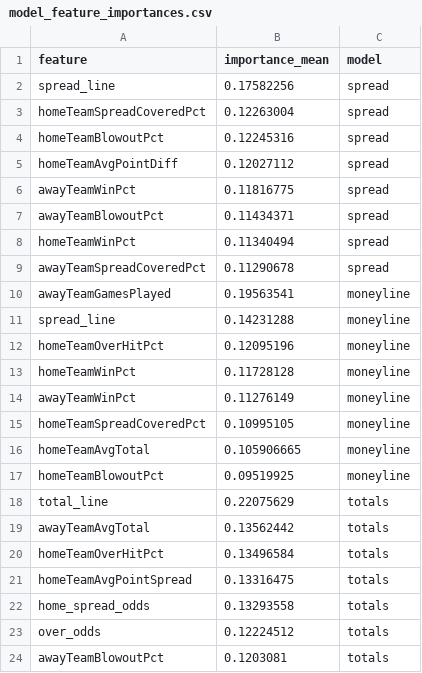
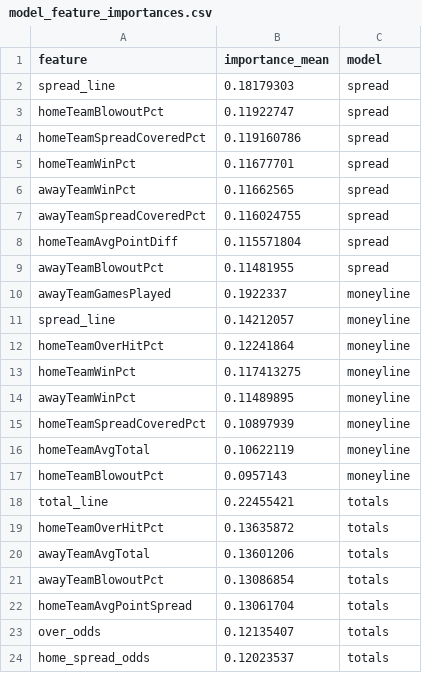
Before and after one commit to gmalbert/nfl-predictions, a CSV file: data_files/model_feature_importances.csv, drawn as a sheet.

```diff
--- a/data_files/model_feature_importances.csv
+++ b/data_files/model_feature_importances.csv
@@ -1,24 +1,24 @@
 feature,importance_mean,model
-spread_line,0.17582256,spread
-homeTeamSpreadCoveredPct,0.12263004,spread
-homeTeamBlowoutPct,0.12245316,spread
-homeTeamAvgPointDiff,0.12027112,spread
-awayTeamWinPct,0.11816775,spread
-awayTeamBlowoutPct,0.11434371,spread
-homeTeamWinPct,0.11340494,spread
-awayTeamSpreadCoveredPct,0.11290678,spread
-awayTeamGamesPlayed,0.19563541,moneyline
-spread_line,0.14231288,moneyline
-homeTeamOverHitPct,0.12095196,moneyline
-homeTeamWinPct,0.11728128,moneyline
-awayTeamWinPct,0.11276149,moneyline
-homeTeamSpreadCoveredPct,0.10995105,moneyline
-homeTeamAvgTotal,0.105906665,moneyline
-homeTeamBlowoutPct,0.09519925,moneyline
-total_line,0.22075629,totals
-awayTeamAvgTotal,0.13562442,totals
-homeTeamOverHitPct,0.13496584,totals
-homeTeamAvgPointSpread,0.13316475,totals
-home_spread_odds,0.13293558,totals
-over_odds,0.12224512,totals
-awayTeamBlowoutPct,0.1203081,totals
+spread_line,0.18179303,spread
+homeTeamBlowoutPct,0.11922747,spread
+homeTeamSpreadCoveredPct,0.119160786,spread
+homeTeamWinPct,0.11677701,spread
+awayTeamWinPct,0.11662565,spread
+awayTeamSpreadCoveredPct,0.116024755,spread
+homeTeamAvgPointDiff,0.115571804,spread
+awayTeamBlowoutPct,0.11481955,spread
+awayTeamGamesPlayed,0.1922337,moneyline
+spread_line,0.14212057,moneyline
+homeTeamOverHitPct,0.12241864,moneyline
+homeTeamWinPct,0.117413275,moneyline
+awayTeamWinPct,0.11489895,moneyline
+homeTeamSpreadCoveredPct,0.10897939,moneyline
+homeTeamAvgTotal,0.10622119,moneyline
+homeTeamBlowoutPct,0.0957143,moneyline
+total_line,0.22455421,totals
+homeTeamOverHitPct,0.13635872,totals
+awayTeamAvgTotal,0.13601206,totals
+awayTeamBlowoutPct,0.13086854,totals
+homeTeamAvgPointSpread,0.13061704,totals
+over_odds,0.12135407,totals
+home_spread_odds,0.12023537,totals
```
Also changed, not shown: data_files/nfl_games_historical.csv, 3 other files.
